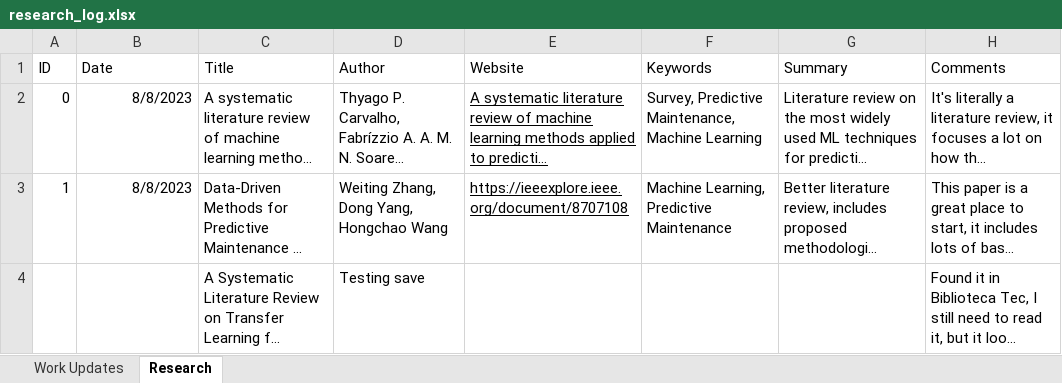
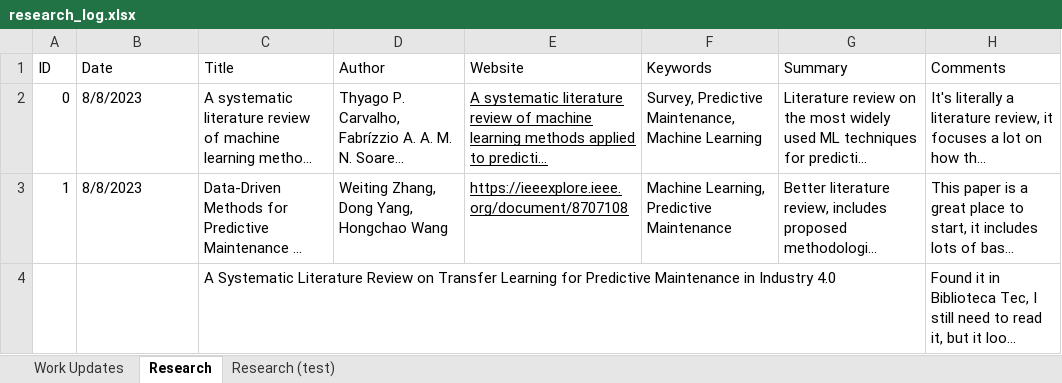
Before and after one commit to JuanEcheagaray75/tec_research_predictive_maintenance, an Excel workbook: research_log.xlsx, sheet Research, drawn as a sheet; long unchanged cells end in …; values as stored, in another font and other column widths than the file's, no borders; table styles not drawn; the diff names each change by its address in the sheet, - before the commit and + after, or states it on an @@ line.

```diff
--- a/research_log.xlsx (sheet Research)
+++ b/research_log.xlsx (sheet Research)
+sheet tab: Research (test)
-B2:B3 alignment: right
+B2:B3 alignment: left
-D4 (Author): Testing save
+D4 (Author): (empty)
```
Also changed, not shown: sheet Work Updates, 6 other files.
